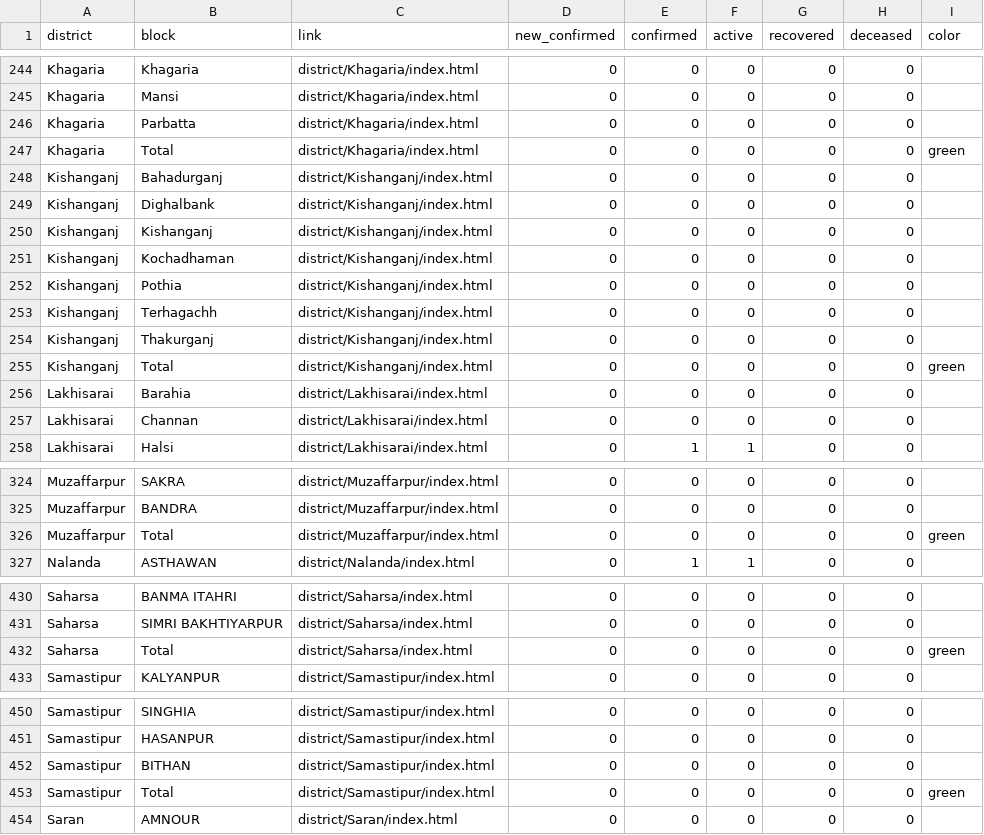
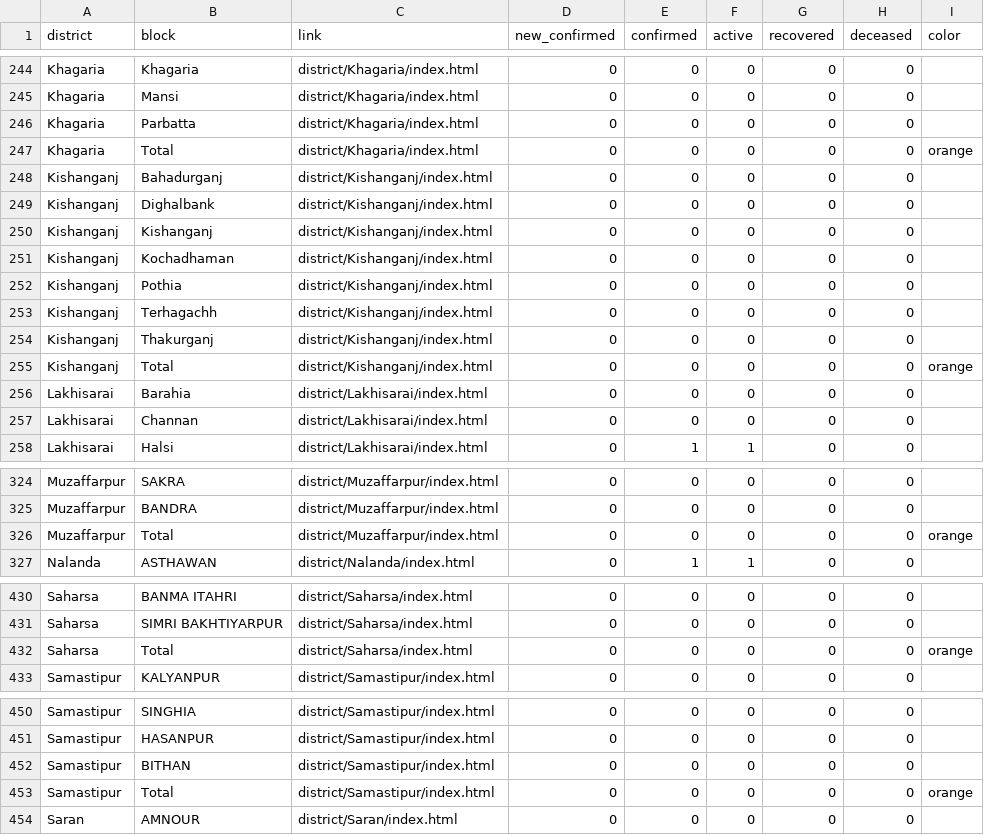
Before and after one commit to coronainbihar/coronainbihar.github.io, a CSV file: bihartotal.csv, drawn as a sheet; only a part is shown, gaps mark what is left out; the diff covers the shown part only.

```diff
--- a/bihartotal.csv
+++ b/bihartotal.csv
@@ -246,3 +246,3 @@ Khagaria,Mansi,district/Khagaria/index.html,0,0,0,0,0,
 Khagaria,Parbatta,district/Khagaria/index.html,0,0,0,0,0,
-Khagaria,Total,district/Khagaria/index.html,0,0,0,0,0,green
+Khagaria,Total,district/Khagaria/index.html,0,0,0,0,0,orange
 Kishanganj,Bahadurganj,district/Kishanganj/index.html,0,0,0,0,0,
@@ -254,3 +254,3 @@ Kishanganj,Terhagachh,district/Kishanganj/index.html,0,0,0,0,0,
 Kishanganj,Thakurganj,district/Kishanganj/index.html,0,0,0,0,0,
-Kishanganj,Total,district/Kishanganj/index.html,0,0,0,0,0,green
+Kishanganj,Total,district/Kishanganj/index.html,0,0,0,0,0,orange
 Lakhisarai,Barahia,district/Lakhisarai/index.html,0,0,0,0,0,
@@ -325,3 +325,3 @@ Muzaffarpur,SAKRA,district/Muzaffarpur/index.html,0,0,0,0,0,
 Muzaffarpur,BANDRA,district/Muzaffarpur/index.html,0,0,0,0,0,
-Muzaffarpur,Total,district/Muzaffarpur/index.html,0,0,0,0,0,green
+Muzaffarpur,Total,district/Muzaffarpur/index.html,0,0,0,0,0,orange
 Nalanda,ASTHAWAN,district/Nalanda/index.html,0,1,1,0,0,
@@ -431,3 +431,3 @@ Saharsa,BANMA ITAHRI,district/Saharsa/index.html,0,0,0,0,0,
 Saharsa,SIMRI BAKHTIYARPUR,district/Saharsa/index.html,0,0,0,0,0,
-Saharsa,Total,district/Saharsa/index.html,0,0,0,0,0,green
+Saharsa,Total,district/Saharsa/index.html,0,0,0,0,0,orange
 Samastipur,KALYANPUR,district/Samastipur/index.html,0,0,0,0,0,
@@ -452,3 +452,3 @@ Samastipur,HASANPUR,district/Samastipur/index.html,0,0,0,0,0,
 Samastipur,BITHAN,district/Samastipur/index.html,0,0,0,0,0,
-Samastipur,Total,district/Samastipur/index.html,0,0,0,0,0,green
+Samastipur,Total,district/Samastipur/index.html,0,0,0,0,0,orange
 Saran,AMNOUR,district/Saran/index.html,0,0,0,0,0,
```
Also changed, not shown: 16 edited cells elsewhere in this file, 16 other files.
